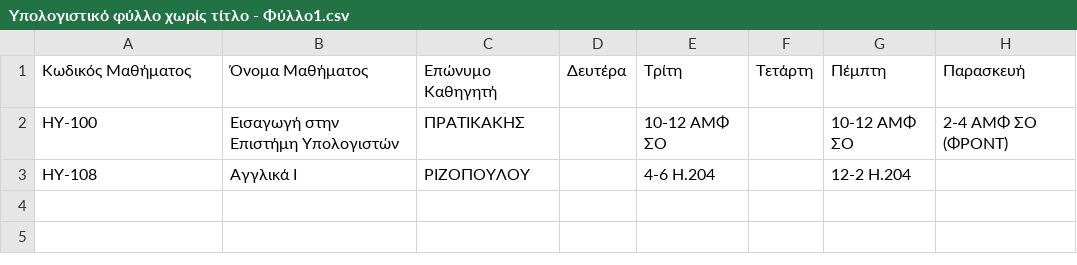
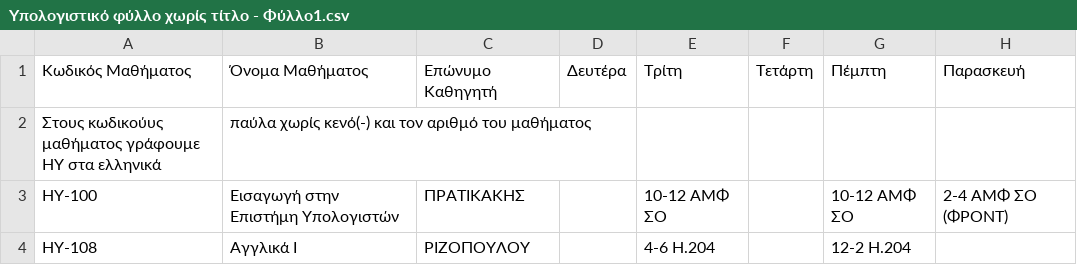
Before and after one commit to AlviRC/Thesis, a CSV file: Υπολογιστικό φύλλο χωρίς τίτλο - Φύλλο1.csv, drawn as a sheet.

Commit message:
Update Υπολογιστικό φύλλο χωρίς τίτλο - Φύλλο1.csv

```diff
--- a/Υπολογιστικό φύλλο χωρίς τίτλο - Φύλλο1.csv
+++ b/Υπολογιστικό φύλλο χωρίς τίτλο - Φύλλο1.csv
@@ -1,2 +1,3 @@
 Κωδικός Μαθήματος,Όνομα Μαθήματος,Επώνυμο Καθηγητή,Δευτέρα,Τρίτη,Τετάρτη,Πέμπτη,Παρασκευή
+Στους κωδικούυς μαθήματος γράφουμε ΗΥ στα ελληνικά, παύλα χωρίς κενό(-) και τον αριθμό του μαθήματος,,,,,
 ΗΥ-100,Εισαγωγή στην Επιστήμη Υπολογιστών,ΠΡΑΤΙΚΑΚΗΣ,,10-12 ΑΜΦ ΣΟ,,10-12 ΑΜΦ ΣΟ,2-4 ΑΜΦ ΣΟ (ΦΡΟΝΤ)
```
